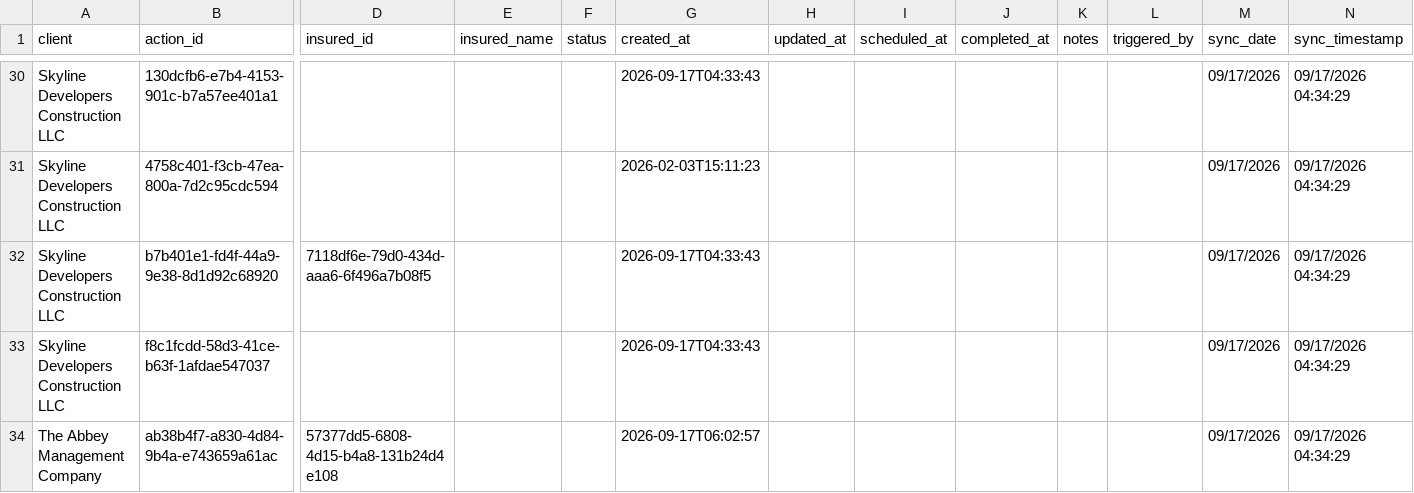
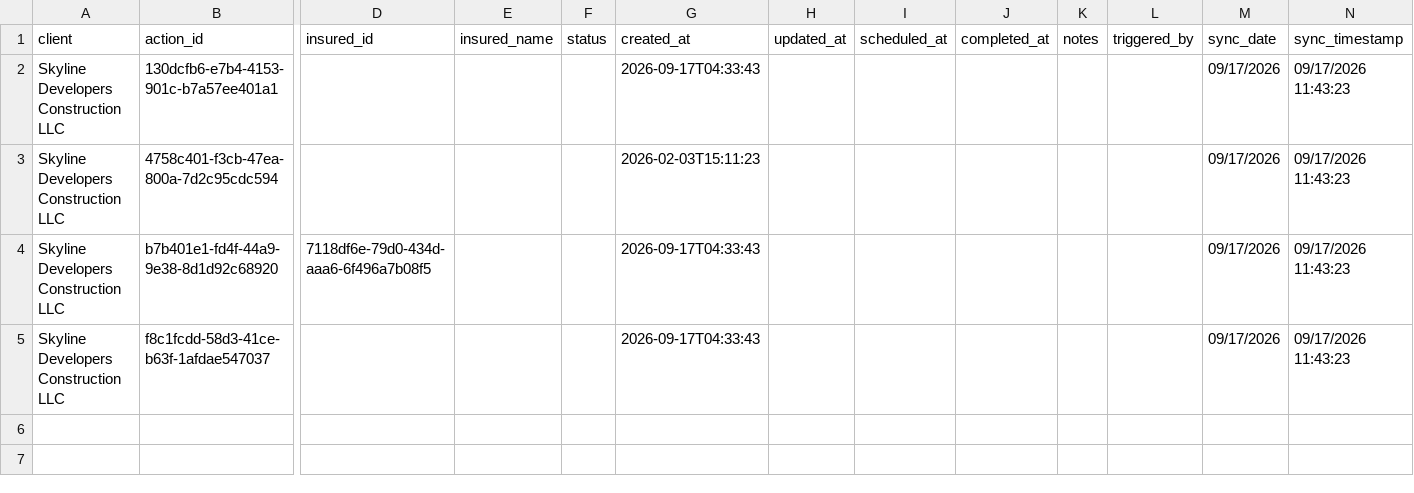
Before and after one commit to PhilipIrving/hubcertsecure, a CSV file: data/evident/actions.csv, drawn as a sheet; only a part is shown, gaps mark what is left out; removed rows and columns are numbered as before the commit, all else as after; rows hold the shown columns only; the diff covers the shown part only; the diff names each change by its address in the sheet, - before the commit and + after, or states it on an @@ line.

```diff
--- a/data/evident/actions.csv
+++ b/data/evident/actions.csv
-N2:N5 (sync_timestamp): 09/17/2026 04:34:29
+N2:N5 (sync_timestamp): 09/17/2026 11:43:23
-row 34: The Abbey Management Company | ab38b4f7-a830-4d84-9b4a-e743659a61ac | 57377dd5-6808-4d15-b4a8-131b24d4e108 |  |  | 2026-09-17T06:02:57 |  |  |  |  |  | 09/17/2026 | 09/17/2026 04:34:29
```
Also changed, not shown: 28 removed rows elsewhere in this file, data/evident/summaries.csv, data/evident/sync_metadata.csv, 26 other files.
